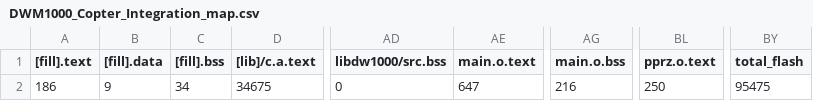
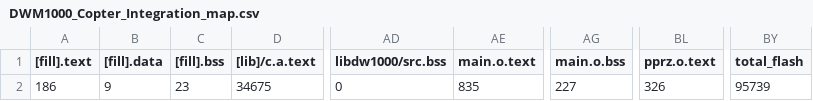
Before and after one commit to ovgu-FINken/DWM1000_Copter_Integration, a CSV file: BUILD/DWM1000_STM32L443CC/GCC_ARM-DEBUG/DWM1000_Copter_Integration_map.csv, drawn as a sheet; only a part is shown, gaps mark what is left out; the diff names each change by its address in the sheet, - before the commit and + after, or states it on an @@ line.

Commit message:
add height message (get height over i2c and sends a paparazzi message)

```diff
--- a/BUILD/DWM1000_STM32L443CC/GCC_ARM-DEBUG/DWM1000_Copter_Integration_map.csv
+++ b/BUILD/DWM1000_STM32L443CC/GCC_ARM-DEBUG/DWM1000_Copter_Integration_map.csv
-C2 ([fill].bss): 34
+C2 ([fill].bss): 23
-AE2 (main.o.text): 647
+AE2 (main.o.text): 835
-AG2 (main.o.bss): 216
+AG2 (main.o.bss): 227
-BL2 (pprz.o.text): 250
+BL2 (pprz.o.text): 326
-BY2 (total_flash): 95475
+BY2 (total_flash): 95739
```
Also changed, not shown: 16 other files.
